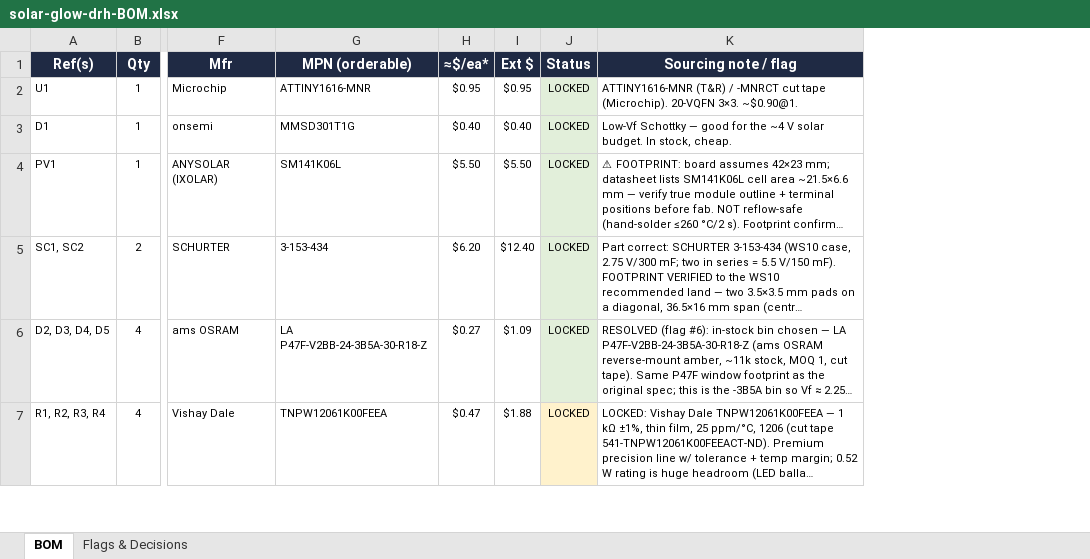
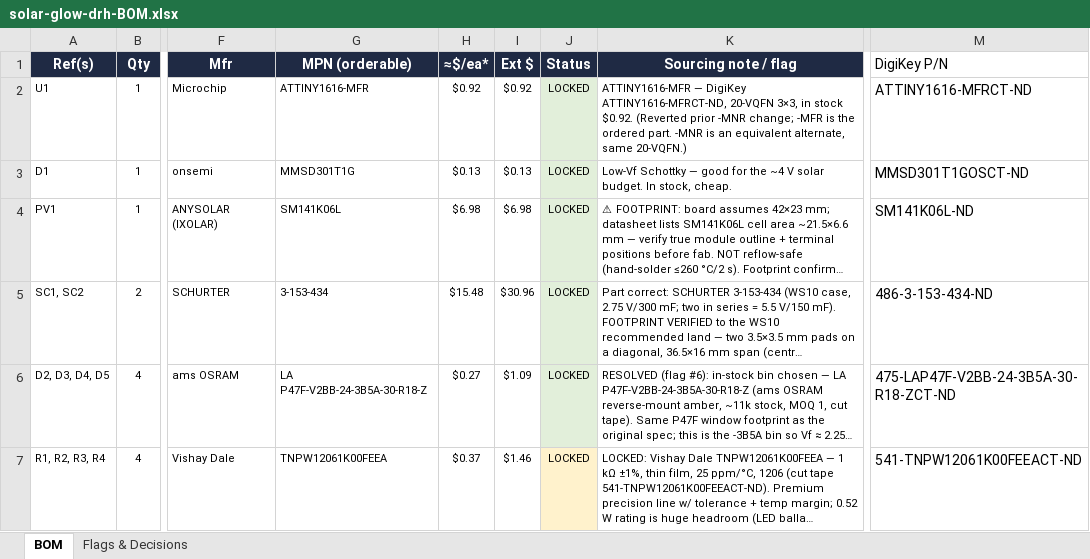
Before and after one commit to devinhorowitz/solar-business-card, an Excel workbook: solar-glow-drh-BOM.xlsx, sheet BOM, drawn as a sheet; only a part is shown, gaps mark what is left out; long unchanged cells end in …; values as stored, in another font and other column widths than the file's, no borders; the diff covers the shown part only; the diff names each change by its address in the sheet, - before the commit and + after, or states it on an @@ line.

Commit message:
Add files via upload

```diff
--- a/solar-glow-drh-BOM.xlsx (sheet BOM)
+++ b/solar-glow-drh-BOM.xlsx (sheet BOM)
+column M (DigiKey P/N), rows 2-7: ATTINY1616-MFRCT-ND | MMSD301T1GOSCT-ND | SM141K06L-ND | 486-3-153-434-ND | 475-LAP47F-V2BB-24-3B5A-30-R18-ZCT-ND | 541-TNPW12061K00FEEACT-ND
-G2 (MPN (orderable)): ATTINY1616-MNR
+G2 (MPN (orderable)): ATTINY1616-MFR
-H2 (≈$/ea*): $0.95
+H2 (≈$/ea*): $0.92
-I2 (Ext $): $0.95
+I2 (Ext $): $0.92
-K2 (Sourcing note / flag): ATTINY1616-MNR (T&R) / -MNRCT cut tape (Microchip). 20-VQFN 3×3. ~$0.90@1.
+K2 (Sourcing note / flag): ATTINY1616-MFR — DigiKey ATTINY1616-MFRCT-ND, 20-VQFN 3×3, in stock $0.92. (Reverted prior -MNR change; -MFR is the ordered part. -MNR is an equivalent alternate, same 20-VQFN.)
-H3 (≈$/ea*): $0.40
+H3 (≈$/ea*): $0.13
-I3 (Ext $): $0.40
+I3 (Ext $): $0.13
-H4 (≈$/ea*): $5.50
+H4 (≈$/ea*): $6.98
-I4 (Ext $): $5.50
+I4 (Ext $): $6.98
-H5 (≈$/ea*): $6.20
+H5 (≈$/ea*): $15.48
-I5 (Ext $): $12.40
+I5 (Ext $): $30.96
-H7 (≈$/ea*): $0.47
+H7 (≈$/ea*): $0.37
-I7 (Ext $): $1.88
+I7 (Ext $): $1.46
```
Also changed, not shown: 13 edited cells elsewhere in this sheet, sheet Flags & Decisions.
